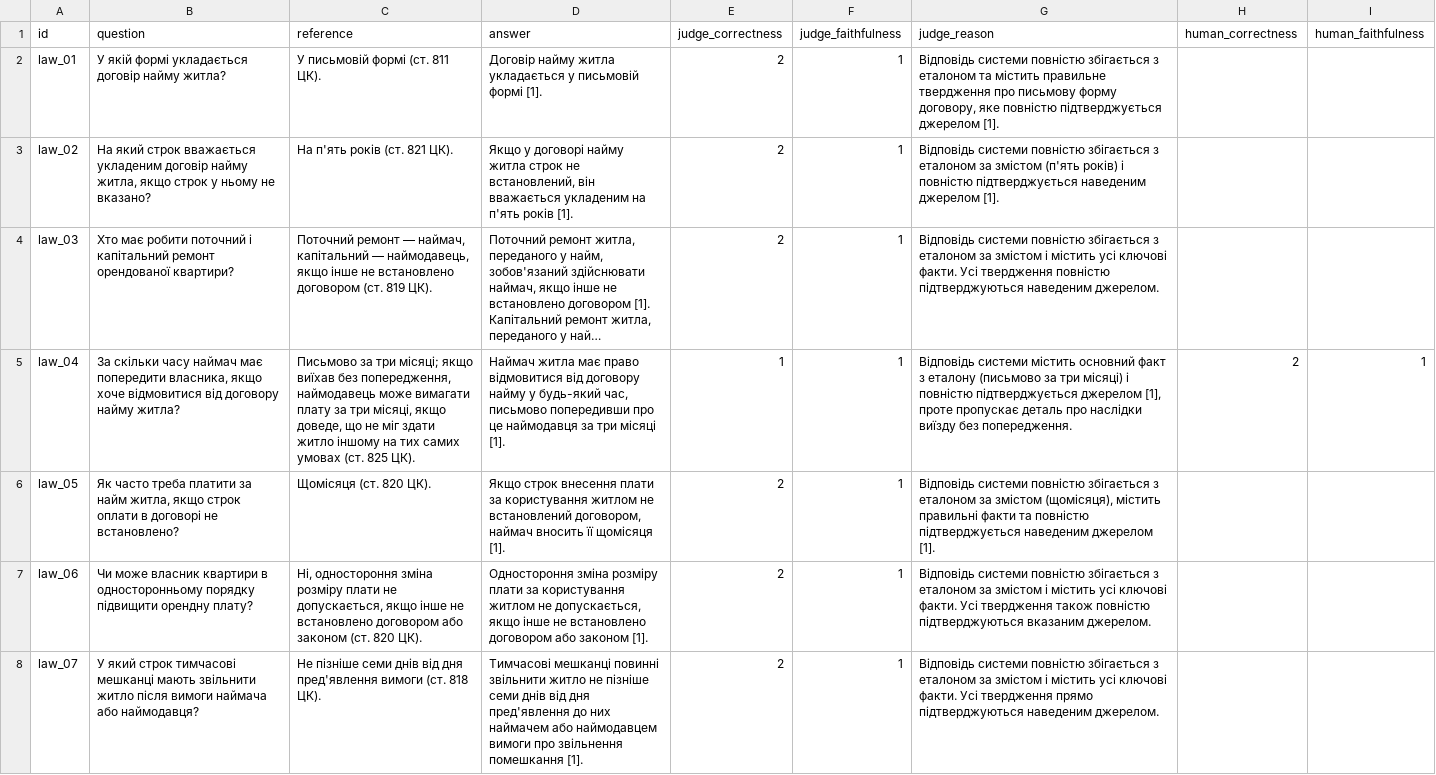
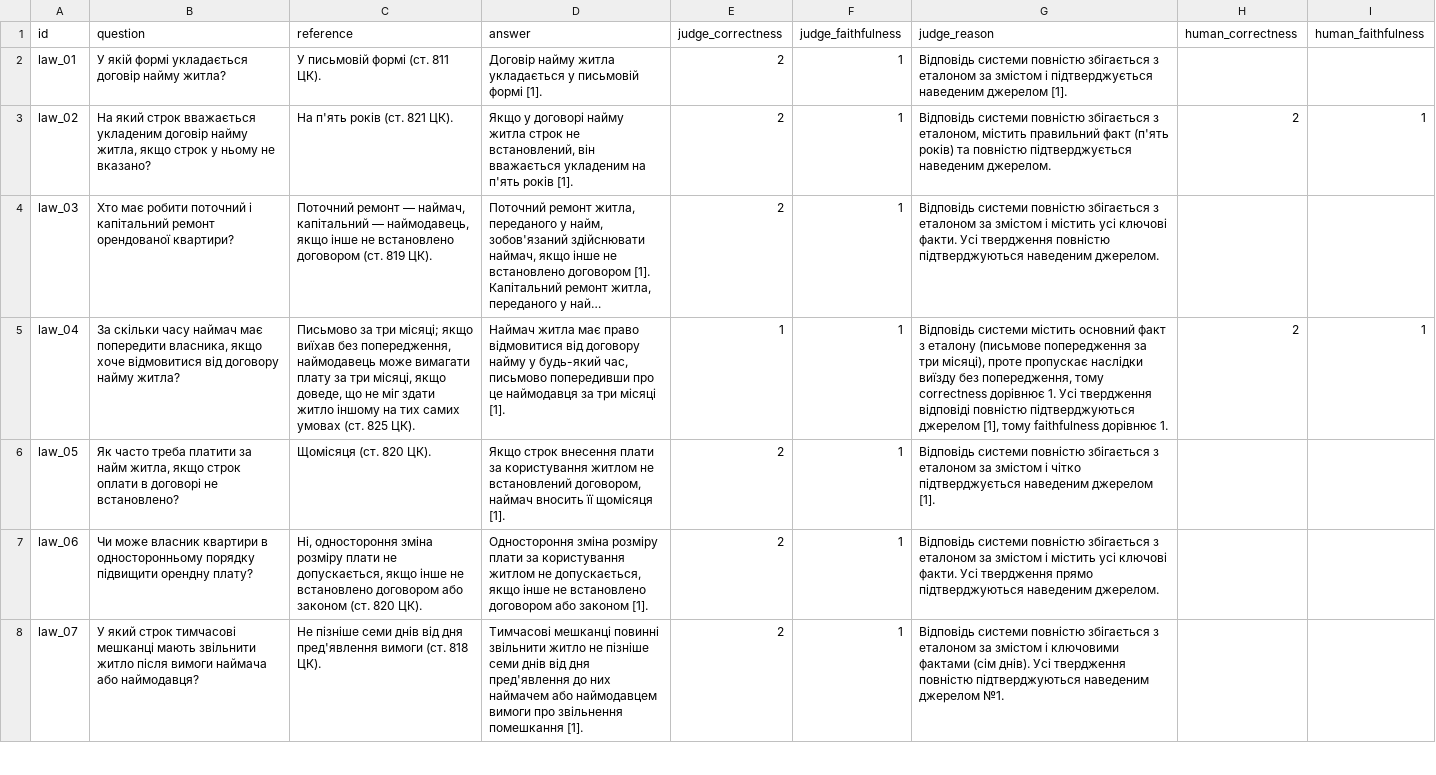
Before and after one commit to im-lem/rental-ads-analyzer, a CSV file: results/rag/judge_calibration.csv, drawn as a sheet; only a part is shown; long unchanged cells end in …; the diff covers the shown part only; the diff names each change by its address in the sheet, - before the commit and + after, or states it on an @@ line.

```diff
--- a/results/rag/judge_calibration.csv
+++ b/results/rag/judge_calibration.csv
-G2 (judge_reason): …з еталоном та містить правильне твердження про письмову форму договору, яке повністю підтверджується джерелом [1].
+G2 (judge_reason): …з еталоном за змістом і підтверджується наведеним джерелом [1].
-G3 (judge_reason): …збігається з еталоном за змістом (п'ять років) і повністю підтверджується наведеним джерелом [1].
+G3 (judge_reason): …збігається з еталоном, містить правильний факт (п'ять років) та повністю підтверджується наведеним джерелом.
-H3 (human_correctness): (empty)
+H3 (human_correctness): 2
-I3 (human_faithfulness): (empty)
+I3 (human_faithfulness): 1
-G5 (judge_reason): …з еталону (письмово за три місяці) і повністю підтверджується джерелом [1], проте пропускає деталь про наслідки виїзду без попередження.
+G5 (judge_reason): …з еталону (письмове попередження за три місяці), проте пропускає наслідки виїзду без попередження, тому correctness дорівнює 1. Усі твердження відповіді повністю підтверджуються джерелом [1], тому faithfulness дорівнює 1.
-G6 (judge_reason): …за змістом (щомісяця), містить правильні факти та повністю підтверджується наведеним…
+G6 (judge_reason): …за змістом і чітко підтверджується наведеним…
-G7 (judge_reason): …Усі твердження також повністю підтверджуються вказаним джерелом.
+G7 (judge_reason): …Усі твердження прямо підтверджуються наведеним джерелом.
-G8 (judge_reason): …змістом і містить усі ключові факти. Усі твердження прямо підтверджуються наведеним джерелом.
+G8 (judge_reason): …змістом і ключовими фактами (сім днів). Усі твердження повністю підтверджуються наведеним джерелом №1.
```
Also changed, not shown: 22 edited cells elsewhere in this file, 19 other files.
